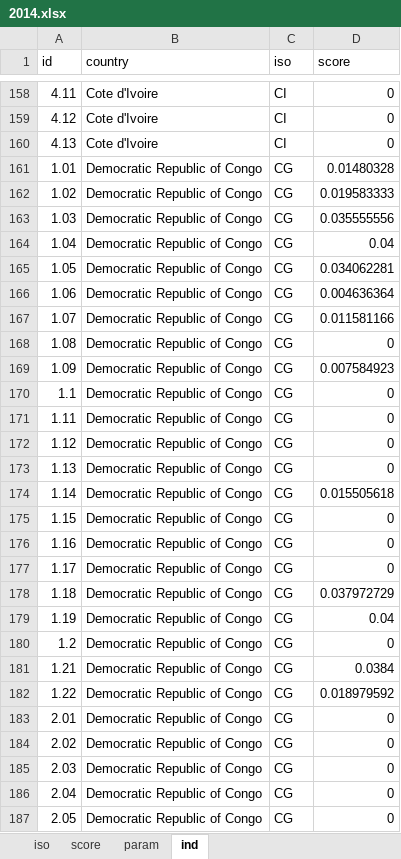
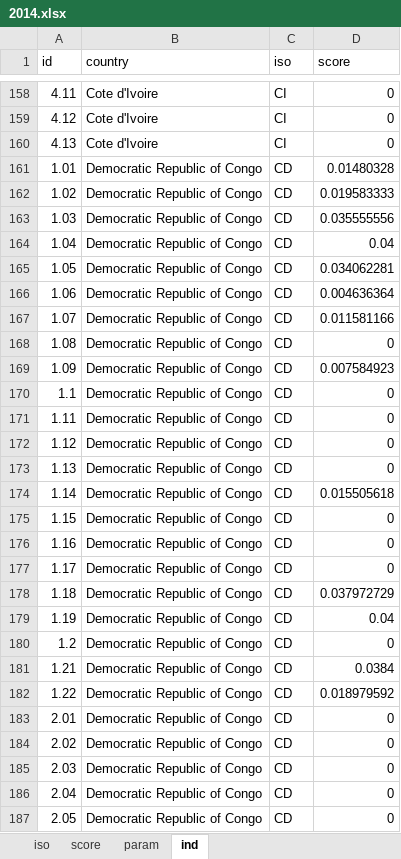
Before and after one commit to developmentseed/climatescope-data, an Excel workbook: source/cs-core/2014.xlsx, sheet ind, drawn as a sheet; only a part is shown, gaps mark what is left out; values as stored, in another font and other column widths than the file's, no borders; the diff covers the shown part only; the diff names each change by its address in the sheet, - before the commit and + after, or states it on an @@ line.

Commit message:
Correct the iso code for DR Congo

```diff
--- a/source/cs-core/2014.xlsx (sheet ind)
+++ b/source/cs-core/2014.xlsx (sheet ind)
-C161:C187 (iso): CG
+C161:C187 (iso): CD
```
Also changed, not shown: 26 edited cells elsewhere in this sheet, sheet param, sheet iso, sheet score.
